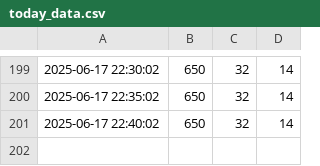
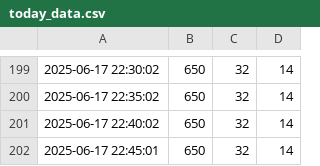
Before and after one commit to CharmingZh/gym_data_repo, a CSV file: data/today_data.csv, drawn as a sheet; only a part is shown, gaps mark what is left out.

Commit message:
Update today_data.csv on 2025-06-17 22:45:05

```diff
--- a/data/today_data.csv
+++ b/data/today_data.csv
@@ -201 +201,2 @@
 2025-06-17 22:40:02,650,32,14
+2025-06-17 22:45:01,650,32,14
```
